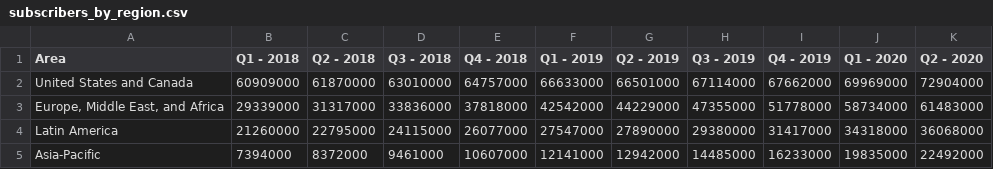
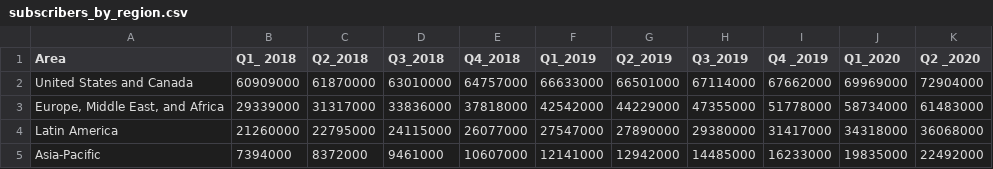
Before and after one commit to m-rivera1/Netfix-Grp-Project, a CSV file: data/subscribers_by_region.csv, drawn as a sheet.

```diff
--- a/data/subscribers_by_region.csv
+++ b/data/subscribers_by_region.csv
@@ -1,2 +1,2 @@
-Area,Q1 - 2018,Q2 - 2018,Q3 - 2018,Q4 - 2018,Q1 - 2019,Q2 - 2019,Q3 - 2019,Q4 - 2019,Q1 - 2020,Q2 - 2020
+Area,Q1_ 2018,Q2_2018,Q3_2018,Q4_2018,Q1_2019,Q2_2019,Q3_2019,Q4 _2019,Q1_2020,Q2 _2020
 United States and Canada,60909000,61870000,63010000,64757000,66633000,66501000,67114000,67662000,69969000,72904000
```
Also changed, not shown: data/Total_Subscribers_by_country_2019_2020.csv, data/netflix_shows.csv, 2 other files.
